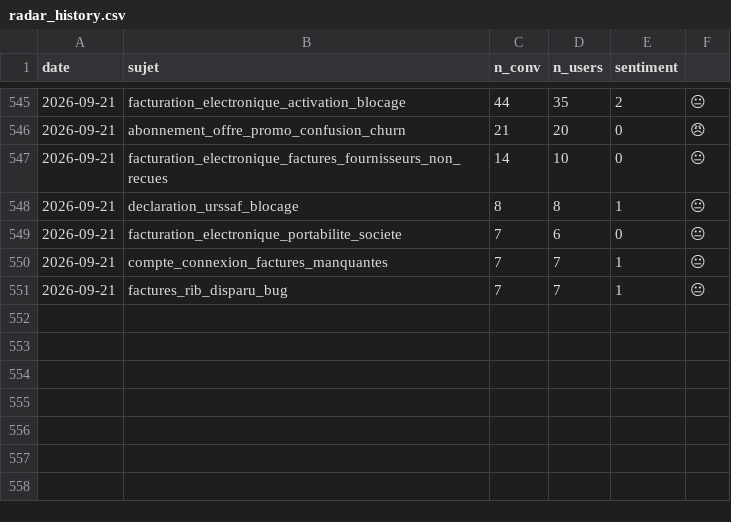
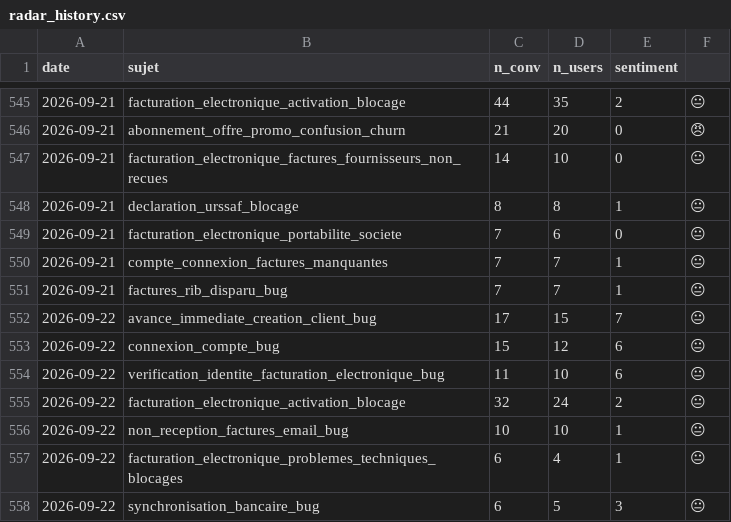
Before and after one commit to RirileR/intercom-cx-dashboard, a CSV file: state/radar_history.csv, drawn as a sheet; only a part is shown, gaps mark what is left out; the diff names each change by its address in the sheet, - before the commit and + after, or states it on an @@ line.

```diff
--- a/state/radar_history.csv
+++ b/state/radar_history.csv
+row 552: 2026-09-22 | avance_immediate_creation_client_bug | 17 | 15 | 7 | 😐
+row 553: 2026-09-22 | connexion_compte_bug | 15 | 12 | 6 | 😐
+row 554: 2026-09-22 | verification_identite_facturation_electronique_bug | 11 | 10 | 6 | 😐
+row 555: 2026-09-22 | facturation_electronique_activation_blocage | 32 | 24 | 2 | 😐
+row 556: 2026-09-22 | non_reception_factures_email_bug | 10 | 10 | 1 | 😐
+row 557: 2026-09-22 | facturation_electronique_problemes_techniques_blocages | 6 | 4 | 1 | 😐
+row 558: 2026-09-22 | synchronisation_bancaire_bug | 6 | 5 | 3 | 😐
```
